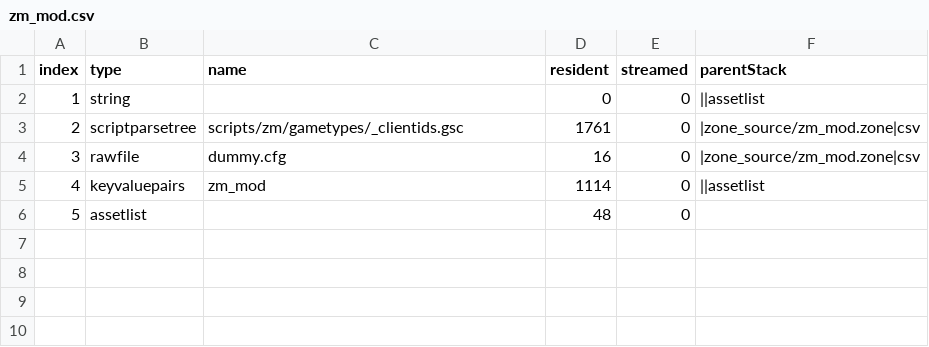
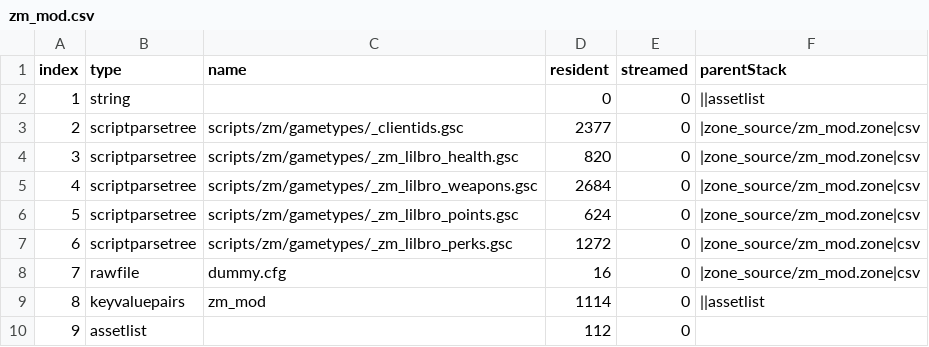
Before and after one commit to framilano/BlackOps3ModdingStuff, a CSV file: little_brother_mod/zone_source/all/assetinfo/zm_mod.csv, drawn as a sheet; addresses are those after the commit; the diff names each change by its address in the sheet, - before the commit and + after, or states it on an @@ line.

```diff
--- a/little_brother_mod/zone_source/all/assetinfo/zm_mod.csv
+++ b/little_brother_mod/zone_source/all/assetinfo/zm_mod.csv
-D3 (resident): 1761
+D3 (resident): 2377
+row 4: 3 | scriptparsetree | scripts/zm/gametypes/_zm_lilbro_health.gsc | 820 | 0 | |zone_source/zm_mod.zone|csv
+row 5: 4 | scriptparsetree | scripts/zm/gametypes/_zm_lilbro_weapons.gsc | 2684 | 0 | |zone_source/zm_mod.zone|csv
+row 6: 5 | scriptparsetree | scripts/zm/gametypes/_zm_lilbro_points.gsc | 624 | 0 | |zone_source/zm_mod.zone|csv
+row 7: 6 | scriptparsetree | scripts/zm/gametypes/_zm_lilbro_perks.gsc | 1272 | 0 | |zone_source/zm_mod.zone|csv
@@ column A (index) renumbered from row 8 down @@
-D10 (resident): 48
+D10 (resident): 112
```
Also changed, not shown: tutorial_mod/zone_source/all/assetinfo/zm_mod.csv, tutorial_mod/zone_source/all/assetinfo/zm_mod_poolinfo.csv, 30 other files.
